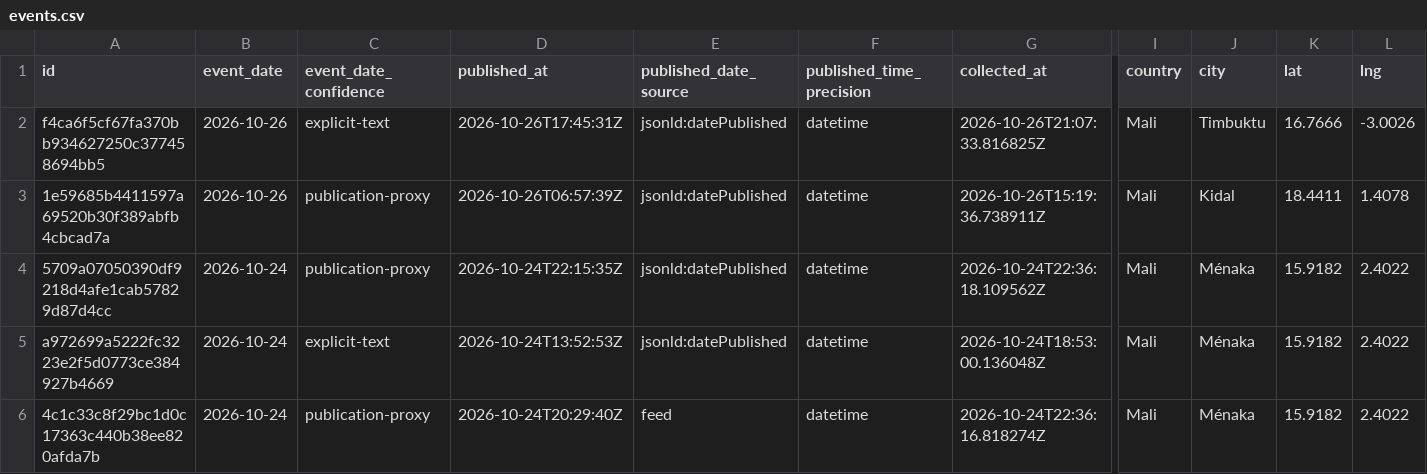
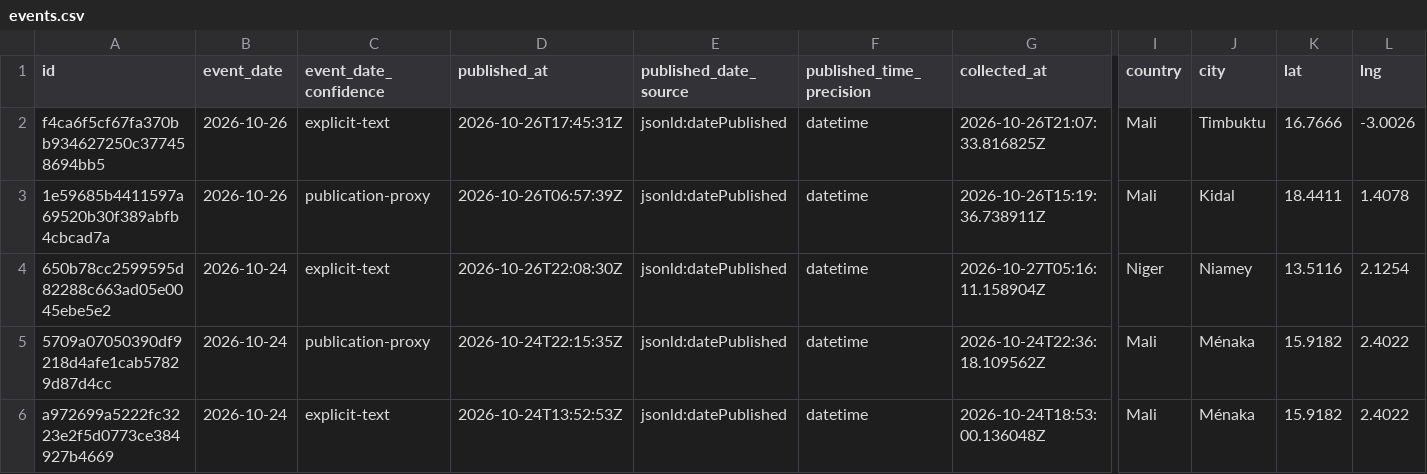
Before and after one commit to mosescosta33/sahel-data-collection, a CSV file: data/events.csv, drawn as a sheet; only a part is shown, gaps mark what is left out; the shorter side is filled out with more unchanged rows; rows hold the shown columns only; the diff names each change by its address in the sheet, - before the commit and + after, or states it on an @@ line.

```diff
--- a/data/events.csv
+++ b/data/events.csv
+row 4: 650b78cc2599595d82288c663ad05e0045ebe5e2 | 2026-10-24 | explicit-text | 2026-10-26T22:08:30Z | jsonld:datePublished | datetime | 2026-10-27T05:16:11.158904Z | Niger | Niamey | 13.5116 | 2.1254
```
Also changed, not shown: 19 other files.
